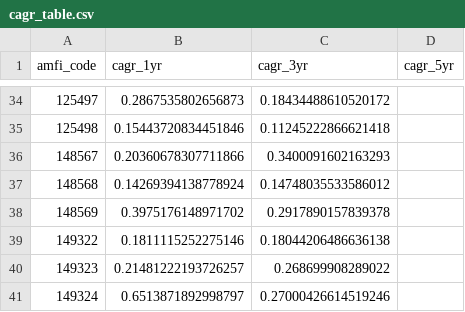
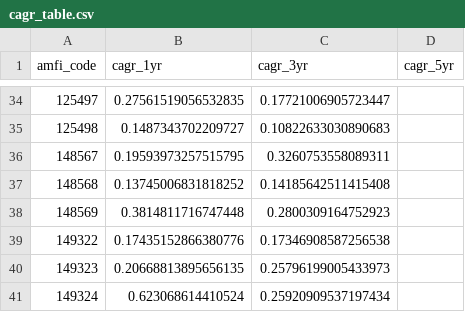
Before and after one commit to ashiii17/bluestock_mf_capstone, a CSV file: reports/performance/cagr_table.csv, drawn as a sheet; only a part is shown, gaps mark what is left out; the diff covers the shown part only.

```diff
--- a/reports/performance/cagr_table.csv
+++ b/reports/performance/cagr_table.csv
@@ -34,8 +34,8 @@ amfi_code,cagr_1yr,cagr_3yr,cagr_5yr
-125497,0.2867535802656873,0.18434488610520172,
-125498,0.15443720834451846,0.11245222866621418,
-148567,0.20360678307711866,0.3400091602163293,
-148568,0.14269394138778924,0.14748035533586012,
-148569,0.3975176148971702,0.2917890157839378,
-149322,0.1811115252275146,0.18044206486636138,
-149323,0.21481222193726257,0.268699908289022,
-149324,0.6513871892998797,0.27000426614519246,
+125497,0.27561519056532835,0.17721006905723447,
+125498,0.1487343702209727,0.10822633030890683,
+148567,0.19593973257515795,0.3260753558089311,
+148568,0.13745006831818252,0.14185642511415408,
+148569,0.3814811716747448,0.2800309164752923,
+149322,0.17435152866380776,0.17346908587256538,
+149323,0.20668813895656135,0.25796199005433973,
+149324,0.623068614410524,0.25920909537197434,
```
Also changed, not shown: 64 edited cells elsewhere in this file, reports/performance/fund_scorecard.csv, 28 other files.
